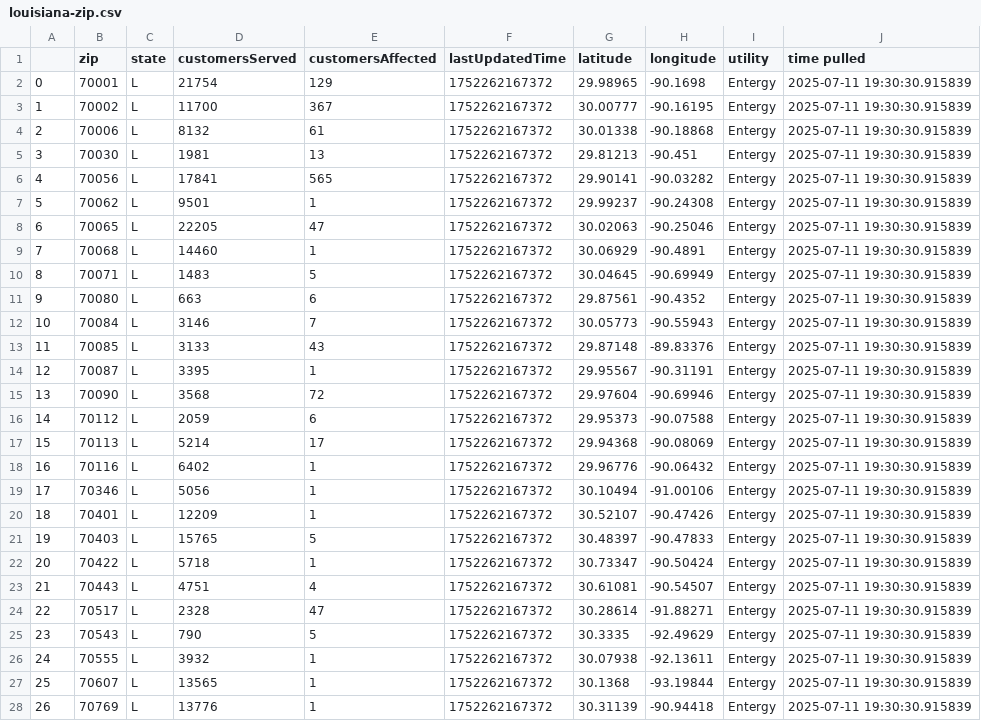
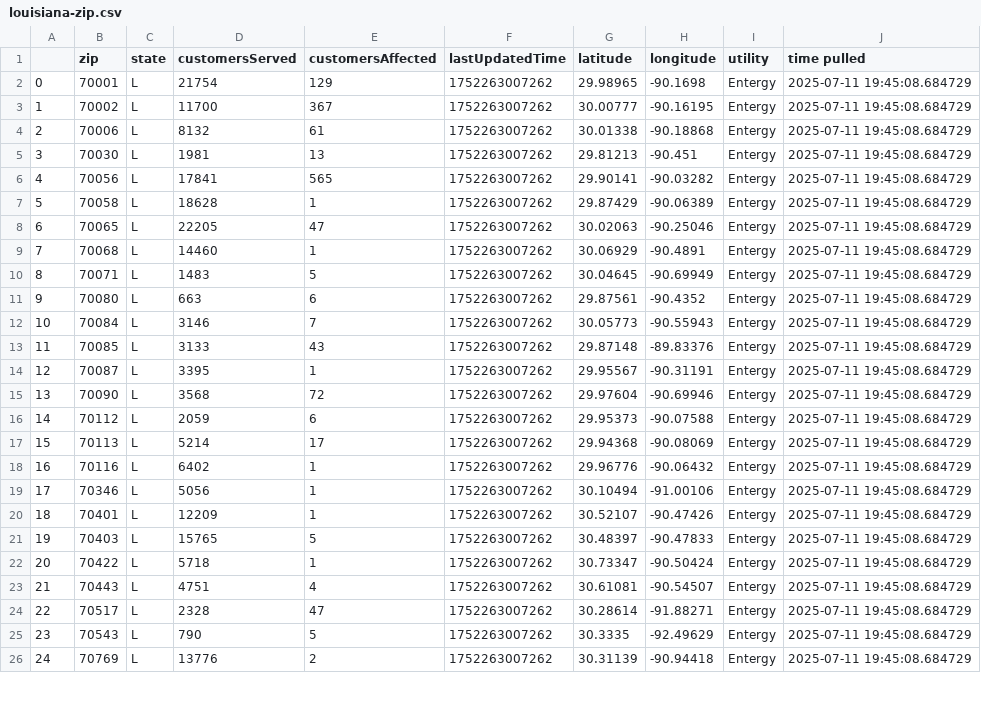
Before and after one commit to sophiaanderson14/entergy-github, a CSV file: louisiana-zip.csv, drawn as a sheet; only a part is shown; removed rows and columns are numbered as before the commit, all else as after; the diff covers the shown part only; the diff names each change by its address in the sheet, - before the commit and + after, or states it on an @@ line.

```diff
--- a/louisiana-zip.csv
+++ b/louisiana-zip.csv
-F2:F6 (lastUpdatedTime): 1752262167372
+F2:F6 (lastUpdatedTime): 1752263007262
-J2:J6 (time pulled): 2025-07-11 19:30:30.915839
+J2:J6 (time pulled): 2025-07-11 19:45:08.684729
-row 7: 5 | 70062 | L | 9501 | 1 | 1752262167372 | 29.99237 | -90.24308 | Entergy | 2025-07-11 19:30:30.915839
+row 7: 5 | 70058 | L | 18628 | 1 | 1752263007262 | 29.87429 | -90.06389 | Entergy | 2025-07-11 19:45:08.684729
-F8:F25 (lastUpdatedTime): 1752262167372
+F8:F25 (lastUpdatedTime): 1752263007262
-J8:J25 (time pulled): 2025-07-11 19:30:30.915839
+J8:J25 (time pulled): 2025-07-11 19:45:08.684729
-row 26: 24 | 70555 | L | 3932 | 1 | 1752262167372 | 30.07938 | -92.13611 | Entergy | 2025-07-11 19:30:30.915839
-row 27: 25 | 70607 | L | 13565 | 1 | 1752262167372 | 30.1368 | -93.19844 | Entergy | 2025-07-11 19:30:30.915839
@@ column A renumbered from row 26 down @@
-E26 (customersAffected): 1
+E26 (customersAffected): 2
-F26 (lastUpdatedTime): 1752262167372
+F26 (lastUpdatedTime): 1752263007262
-J26 (time pulled): 2025-07-11 19:30:30.915839
+J26 (time pulled): 2025-07-11 19:45:08.684729
```
Also changed, not shown: 25 edited cells elsewhere in this file, louisiana-county.csv, mississippi-county.csv, 1 other file.
